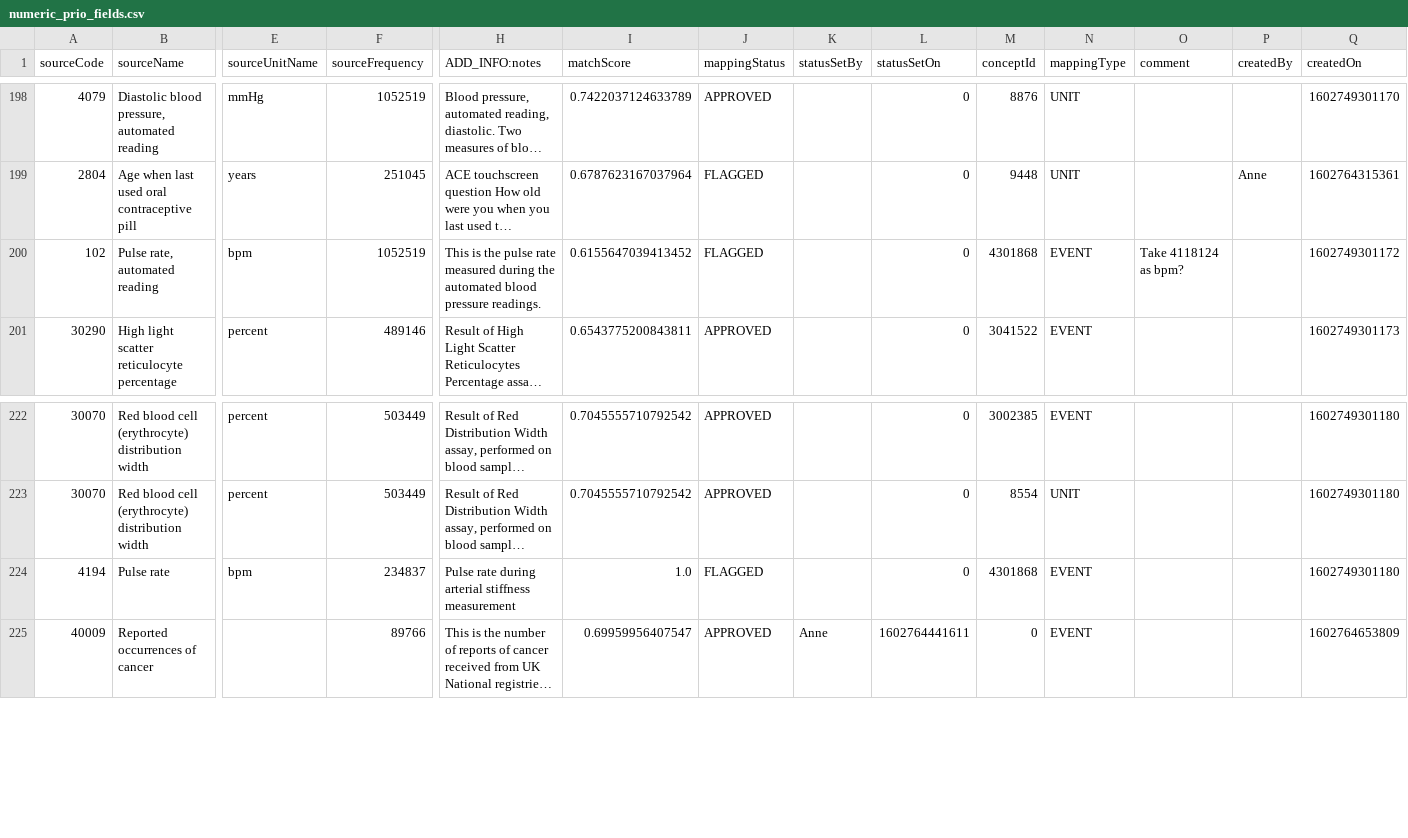
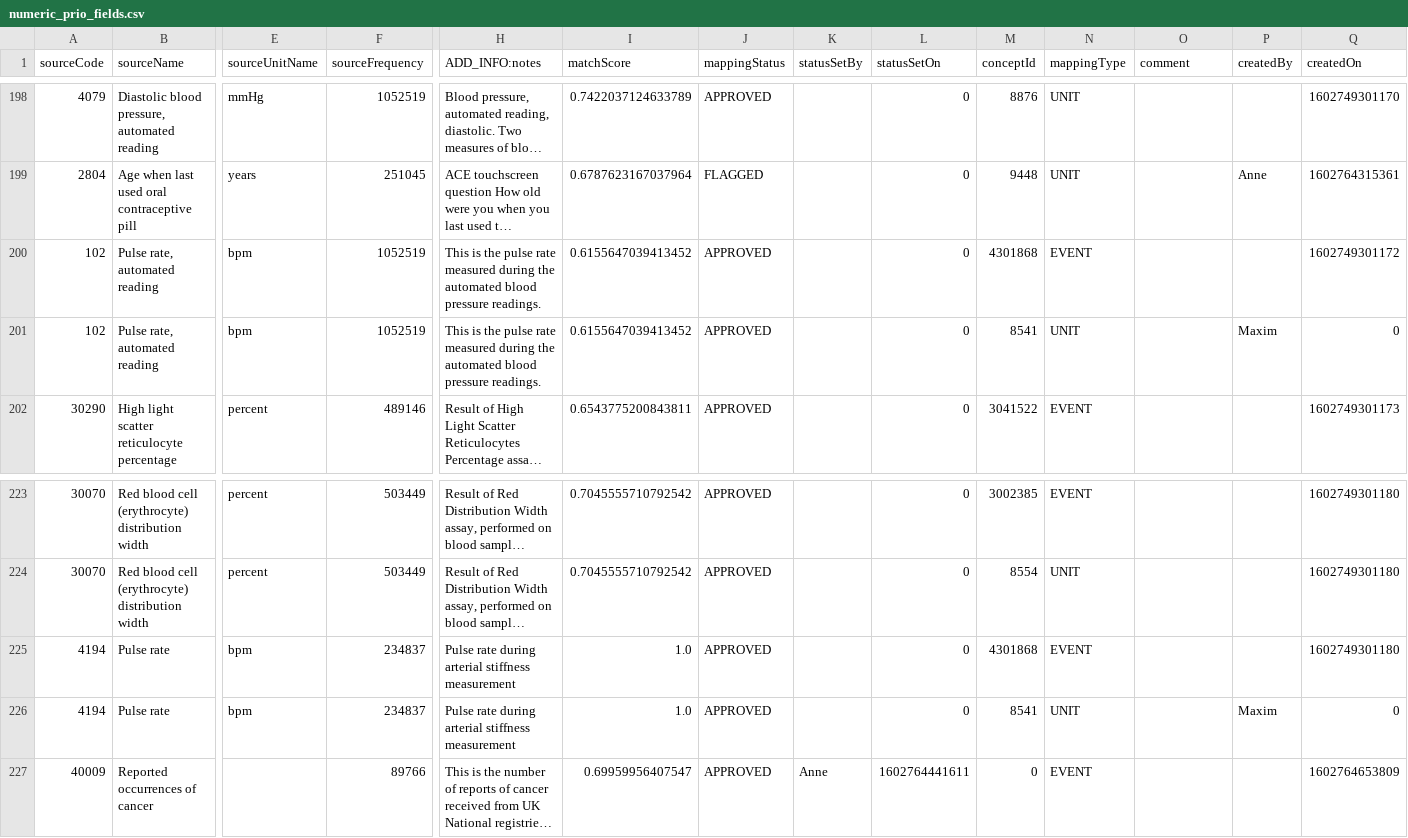
Before and after one commit to EHDEN/ETL-UK-Biobank, a CSV file: resources/baseline_field_mapping/numeric_prio_fields.csv, drawn as a sheet; only a part is shown, gaps mark what is left out; long unchanged cells end in …; addresses are those after the commit; rows hold the shown columns only; the diff names each change by its address in the sheet, - before the commit and + after, or states it on an @@ line.

Commit message:
store free text values as value_as_string

```diff
--- a/resources/baseline_field_mapping/numeric_prio_fields.csv
+++ b/resources/baseline_field_mapping/numeric_prio_fields.csv
-J200 (mappingStatus): FLAGGED
+J200 (mappingStatus): APPROVED
-O200 (comment): Take 4118124 as bpm?
+O200 (comment): (empty)
+row 201: 102 | Pulse rate, automated reading | bpm | 1052519 | This is the pulse rate measured during the automated blood pressure readings. | 0.6155647039413452 | APPROVED |  | 0 | 8541 | UNIT |  | Maxim | 0
-J225 (mappingStatus): FLAGGED
+J225 (mappingStatus): APPROVED
+row 226: 4194 | Pulse rate | bpm | 234837 | Pulse rate during arterial stiffness measurement | 1.0 | APPROVED |  | 0 | 8541 | UNIT |  | Maxim | 0
```
Also changed, not shown: 2 other files.
